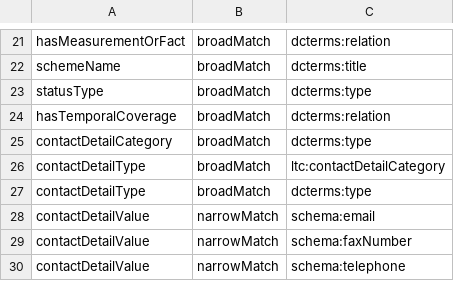
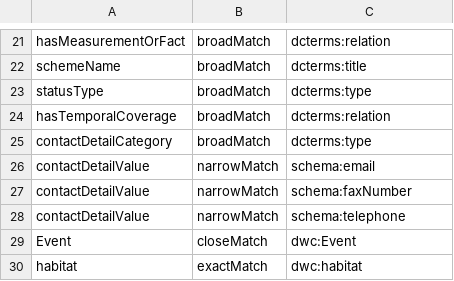
Before and after one commit to tdwg/cd, a CSV file: standard/terms/ltc_skos_mapping.csv, drawn as a sheet; only a part is shown, gaps mark what is left out; the shorter side is filled out with more unchanged rows.

```diff
--- a/standard/terms/ltc_skos_mapping.csv
+++ b/standard/terms/ltc_skos_mapping.csv
@@ -25,4 +25,2 @@ hasTemporalCoverage,broadMatch,dcterms:relation
 contactDetailCategory,broadMatch,dcterms:type
-contactDetailType,broadMatch,ltc:contactDetailCategory
-contactDetailType,broadMatch,dcterms:type
 contactDetailValue,narrowMatch,schema:email
```
Also changed, not shown: standard/terms/ltc_datatypes.csv, standard/terms/ltc_standard_terms_draft.csv.
